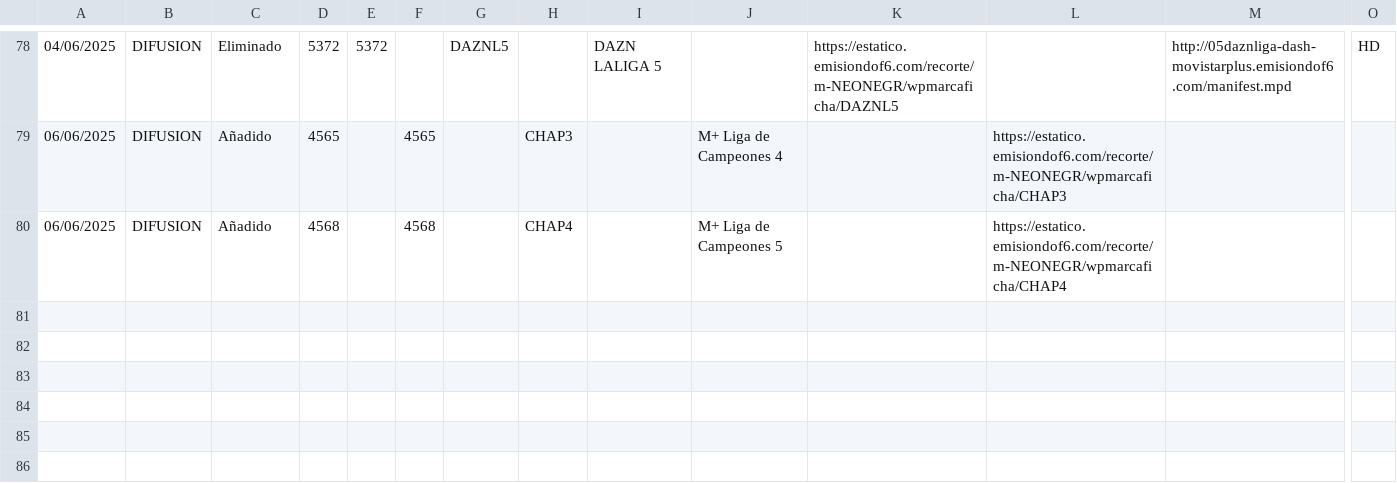
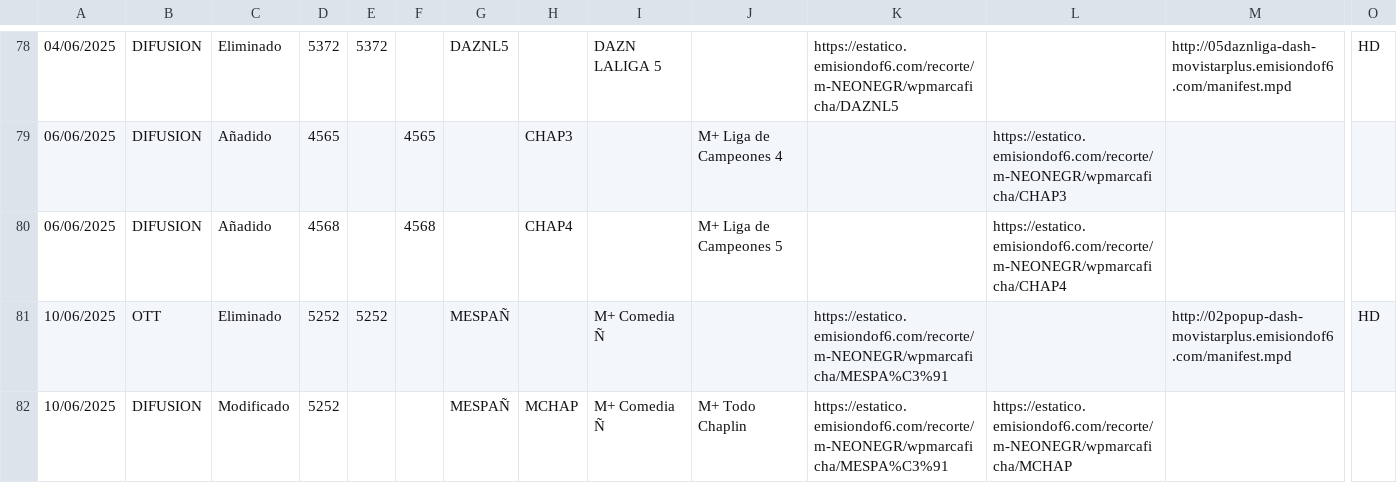
Before and after one commit to parotris3/Mfeed, a CSV file: cambios.csv, drawn as a sheet; only a part is shown, gaps mark what is left out; rows hold the shown columns only; the diff names each change by its address in the sheet, - before the commit and + after, or states it on an @@ line.

```diff
--- a/cambios.csv
+++ b/cambios.csv
+row 81: 10/06/2025 | OTT | Eliminado | 5252 | 5252 |  | MESPAÑ |  | M+ Comedia Ñ |  | https://estatico.emisiondof6.com/recorte/m-NEONEGR/wpmarcaficha/MESPA%C3%91 |  | http://02popup-dash-movistarplus.emisiondof6.com/manifest.mpd | HD
+row 82: 10/06/2025 | DIFUSION | Modificado | 5252 |  |  | MESPAÑ | MCHAP | M+ Comedia Ñ | M+ Todo Chaplin | https://estatico.emisiondof6.com/recorte/m-NEONEGR/wpmarcaficha/MESPA%C3%91 | https://estatico.emisiondof6.com/recorte/m-NEONEGR/wpmarcaficha/MCHAP
```
Also changed, not shown: difusion.csv, ott.csv.
